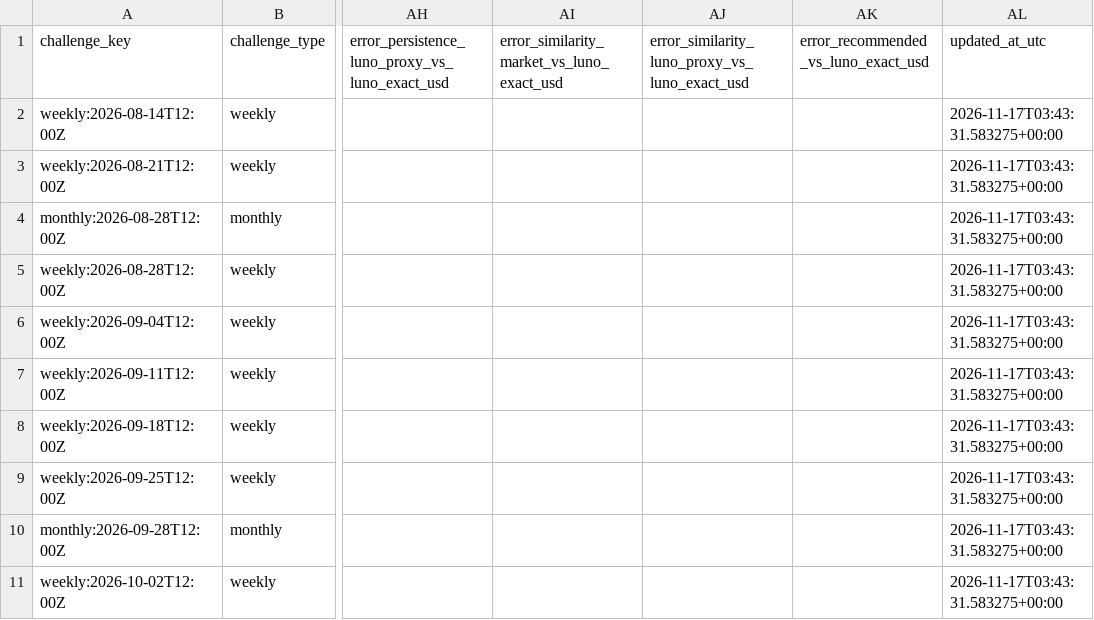
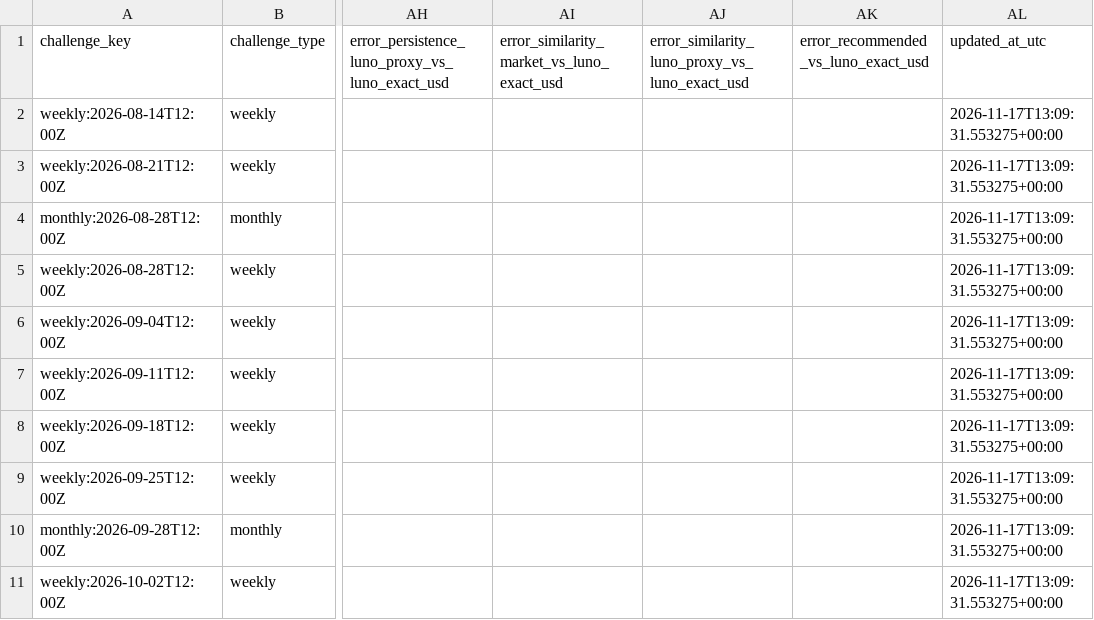
Before and after one commit to myslostelfgaming-collab/crypto-deployment-signal, a CSV file: data/luno/luno_shadow_entries_v1.csv, drawn as a sheet; only a part is shown, gaps mark what is left out; the diff covers the shown part only; the diff names each change by its address in the sheet, - before the commit and + after, or states it on an @@ line.

```diff
--- a/data/luno/luno_shadow_entries_v1.csv
+++ b/data/luno/luno_shadow_entries_v1.csv
-AL2:AL11 (updated_at_utc): 2026-11-17T03:43:31.583275+00:00
+AL2:AL11 (updated_at_utc): 2026-11-17T13:09:31.553275+00:00
```
Also changed, not shown: 24 edited cells elsewhere in this file, data/forecast/baseline_probs_v1.csv, data/history/index.csv, 32 other files.
